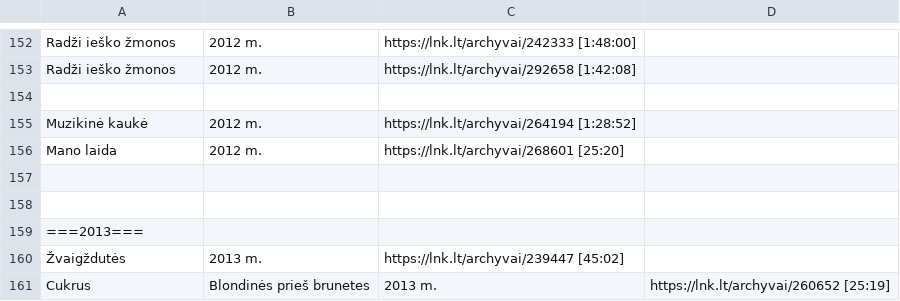
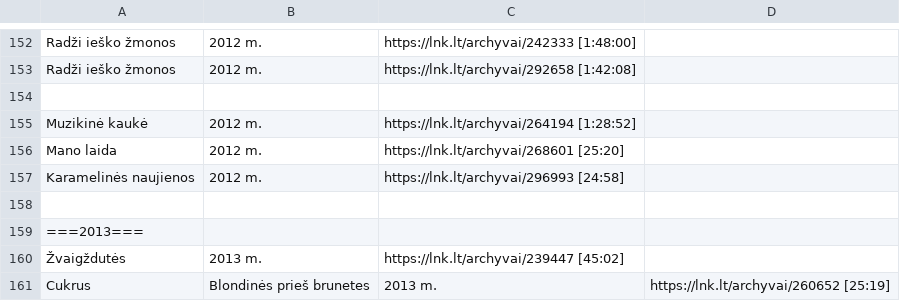
Before and after one commit to Zorklis/LT-TV, a CSV file: 2. LNK/LNK TV Archyvai.csv, drawn as a sheet; only a part is shown, gaps mark what is left out; the diff names each change by its address in the sheet, - before the commit and + after, or states it on an @@ line.

Commit message:
LNK - Karamelinės naujienos | 2012 m. | https://lnk.lt/archyvai/296993 [24:58]

```diff
--- a/2. LNK/LNK TV Archyvai.csv
+++ b/2. LNK/LNK TV Archyvai.csv
-row 157: (empty)
+row 157: Karamelinės naujienos | 2012 m. | https://lnk.lt/archyvai/296993 [24:58]
```
